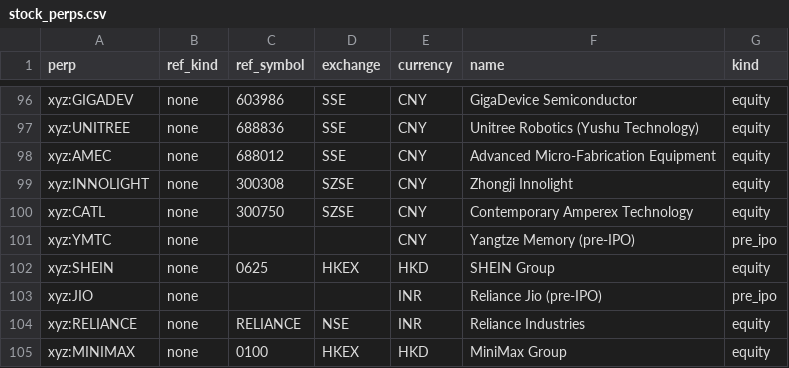
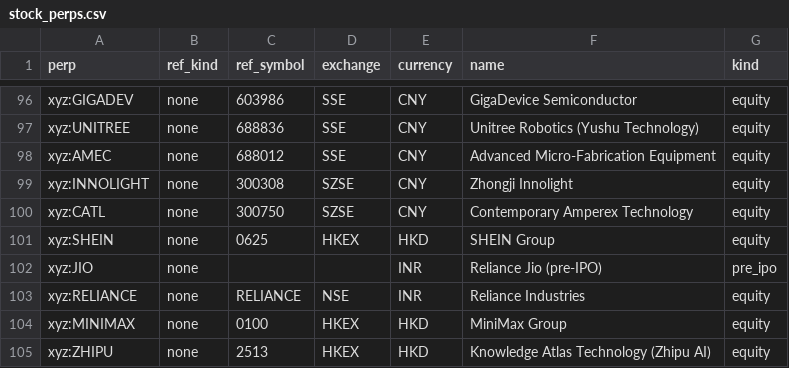
Before and after one commit to samuellee19/venue-arb, a CSV file: labels/stock_perps.csv, drawn as a sheet; only a part is shown, gaps mark what is left out; the shorter side is filled out with more unchanged rows.

Commit message:
Labels: xyz:YMTC is delisted on the venue (zero volume and open interest, never a tick); excluded as delisted, not a pre-IPO label

```diff
--- a/labels/stock_perps.csv
+++ b/labels/stock_perps.csv
@@ -100,3 +100,2 @@ xyz:INNOLIGHT,none,300308,SZSE,CNY,Zhongji Innolight,equity
 xyz:CATL,none,300750,SZSE,CNY,Contemporary Amperex Technology,equity
-xyz:YMTC,none,,,CNY,Yangtze Memory (pre-IPO),pre_ipo
 xyz:SHEIN,none,0625,HKEX,HKD,SHEIN Group,equity
```
Also changed, not shown: 1 other file.
